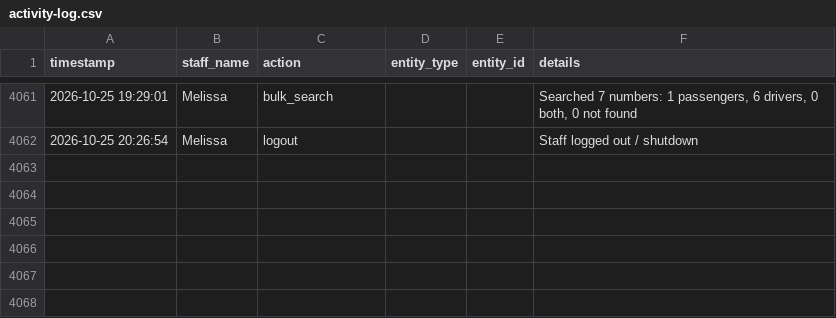
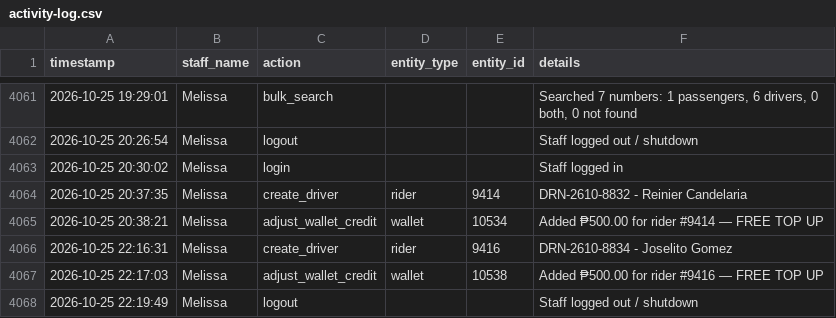
Before and after one commit to jangdannug/PinoyRidePh, a CSV file: logs/activity-log.csv, drawn as a sheet; only a part is shown, gaps mark what is left out.

Commit message:
Activity log - 2026-10-25 22:19 - Melissa

```diff
--- a/logs/activity-log.csv
+++ b/logs/activity-log.csv
@@ -4062 +4062,7 @@ timestamp,staff_name,action,entity_type,entity_id,details
 "2026-10-25 20:26:54",Melissa,logout,,,"Staff logged out / shutdown"
+"2026-10-25 20:30:02",Melissa,login,,,"Staff logged in"
+"2026-10-25 20:37:35",Melissa,create_driver,rider,9414,"DRN-2610-8832 - Reinier Candelaria"
+"2026-10-25 20:38:21",Melissa,adjust_wallet_credit,wallet,10534,"Added ₱500.00 for rider #9414 — FREE TOP UP"
+"2026-10-25 22:16:31",Melissa,create_driver,rider,9416,"DRN-2610-8834 - Joselito Gomez"
+"2026-10-25 22:17:03",Melissa,adjust_wallet_credit,wallet,10538,"Added ₱500.00 for rider #9416 — FREE TOP UP"
+"2026-10-25 22:19:49",Melissa,logout,,,"Staff logged out / shutdown"
```
Also changed, not shown: 1 other file.
